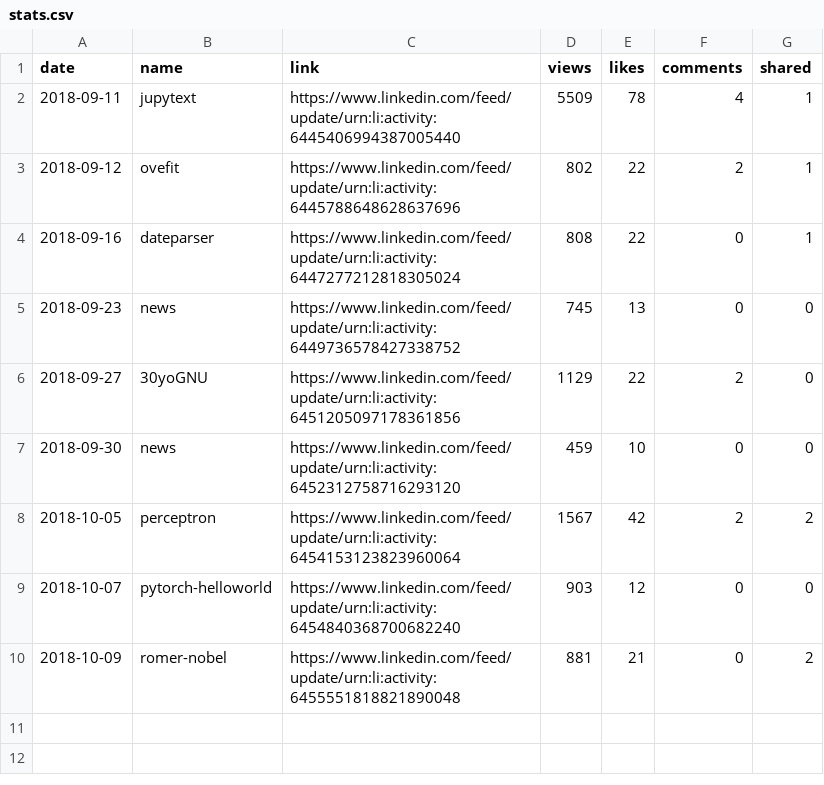
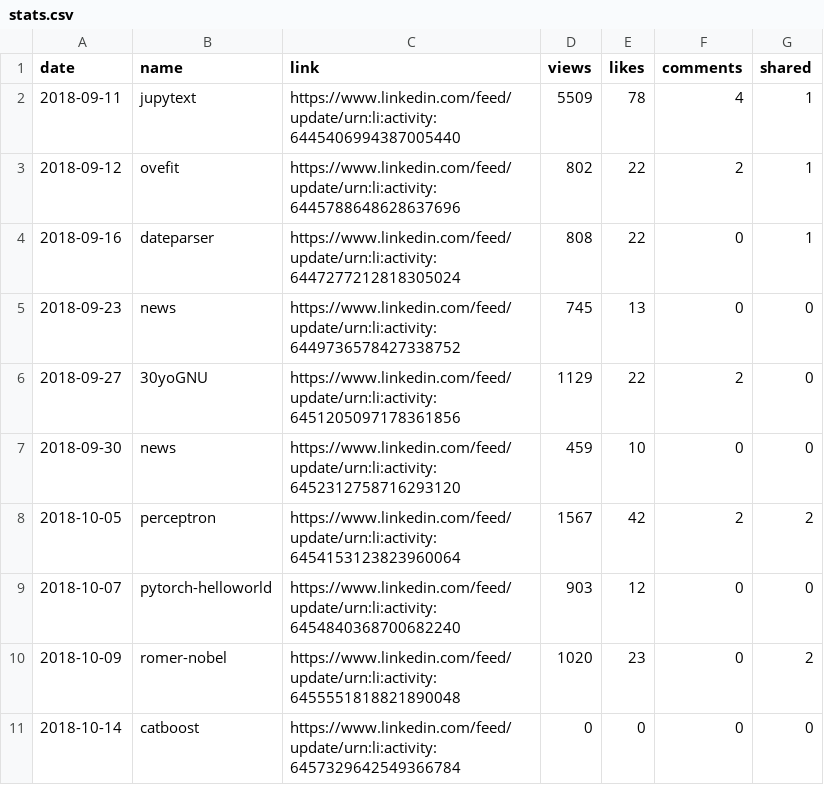
Before and after one commit to jayme-anchante/linkedin-posts, a CSV file: stats.csv, drawn as a sheet.

Commit message:
stats

```diff
--- a/stats.csv
+++ b/stats.csv
@@ -9,2 +9,3 @@ date,name,link,views,likes,comments,shared
 2018-10-07,pytorch-helloworld,https://www.linkedin.com/feed/update/urn:li:activity:6454840368700682240,903,12,0,0
-2018-10-09,romer-nobel,https://www.linkedin.com/feed/update/urn:li:activity:6455551818821890048,881,21,0,2
+2018-10-09,romer-nobel,https://www.linkedin.com/feed/update/urn:li:activity:6455551818821890048,1020,23,0,2
+2018-10-14,catboost,https://www.linkedin.com/feed/update/urn:li:activity:6457329642549366784,0,0,0,0
```
